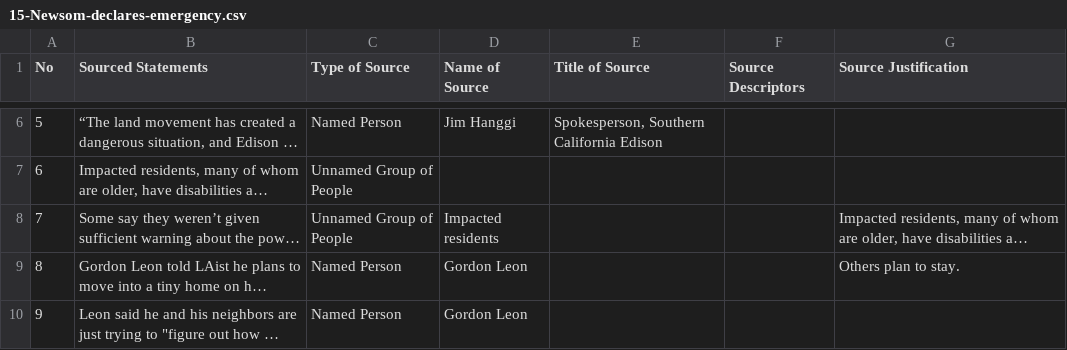
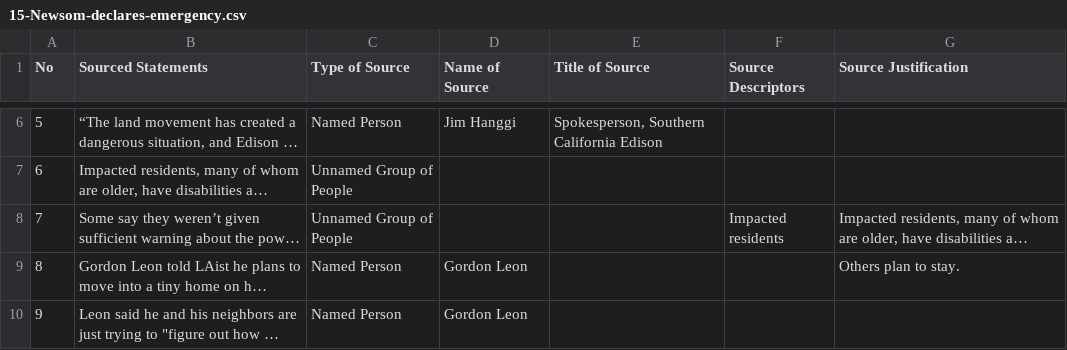
Before and after one commit to MarkkulaCenterJMEthics/llms-journ-sourcing, a CSV file: benchmarking/GT data/GT-2026/15-Newsom-declares-emergency.csv, drawn as a sheet; only a part is shown, gaps mark what is left out; long unchanged cells end in …; the diff names each change by its address in the sheet, - before the commit and + after, or states it on an @@ line.

```diff
--- a/benchmarking/GT data/GT-2026/15-Newsom-declares-emergency.csv
+++ b/benchmarking/GT data/GT-2026/15-Newsom-declares-emergency.csv
-D8 (Name of Source): Impacted residents
+D8 (Name of Source): (empty)
-F8 (Source Descriptors): (empty)
+F8 (Source Descriptors): Impacted residents
```
Also changed, not shown: benchmarking/GT data/GT-2026/10-Nebraska-voting-rights.csv, benchmarking/GT data/GT-2026/14-many-police-calls.csv, 21 other files.
